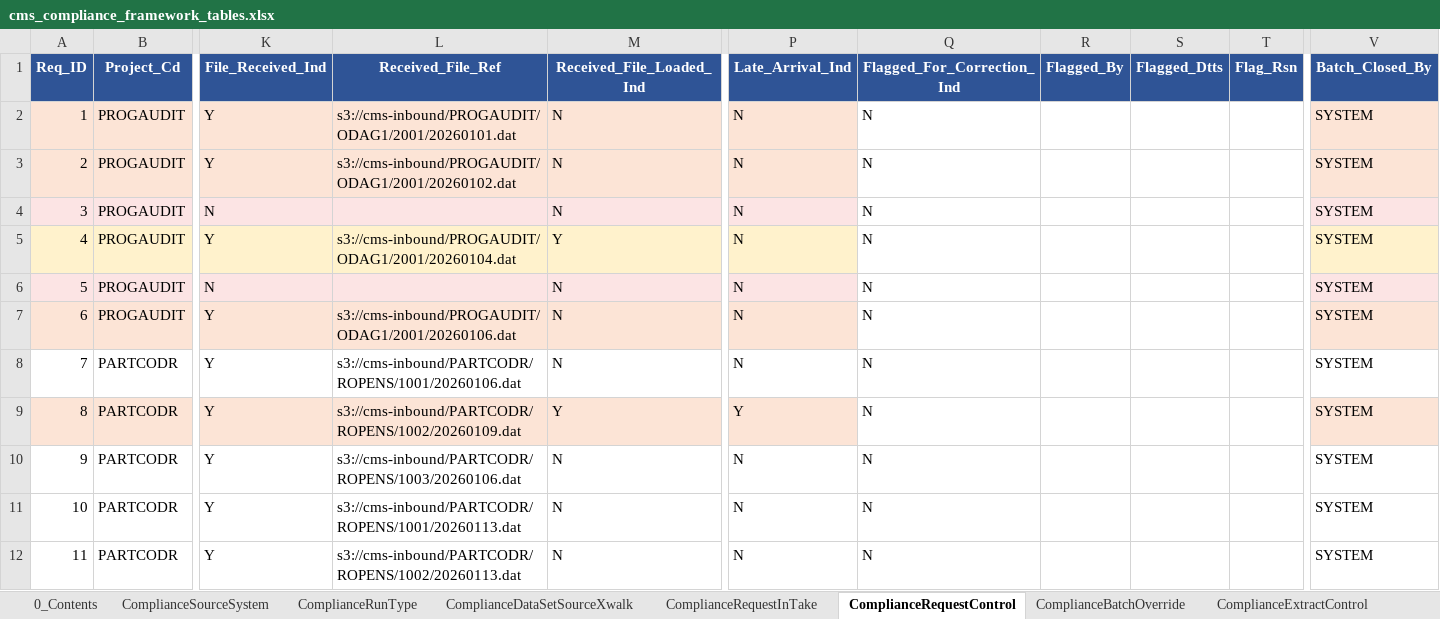
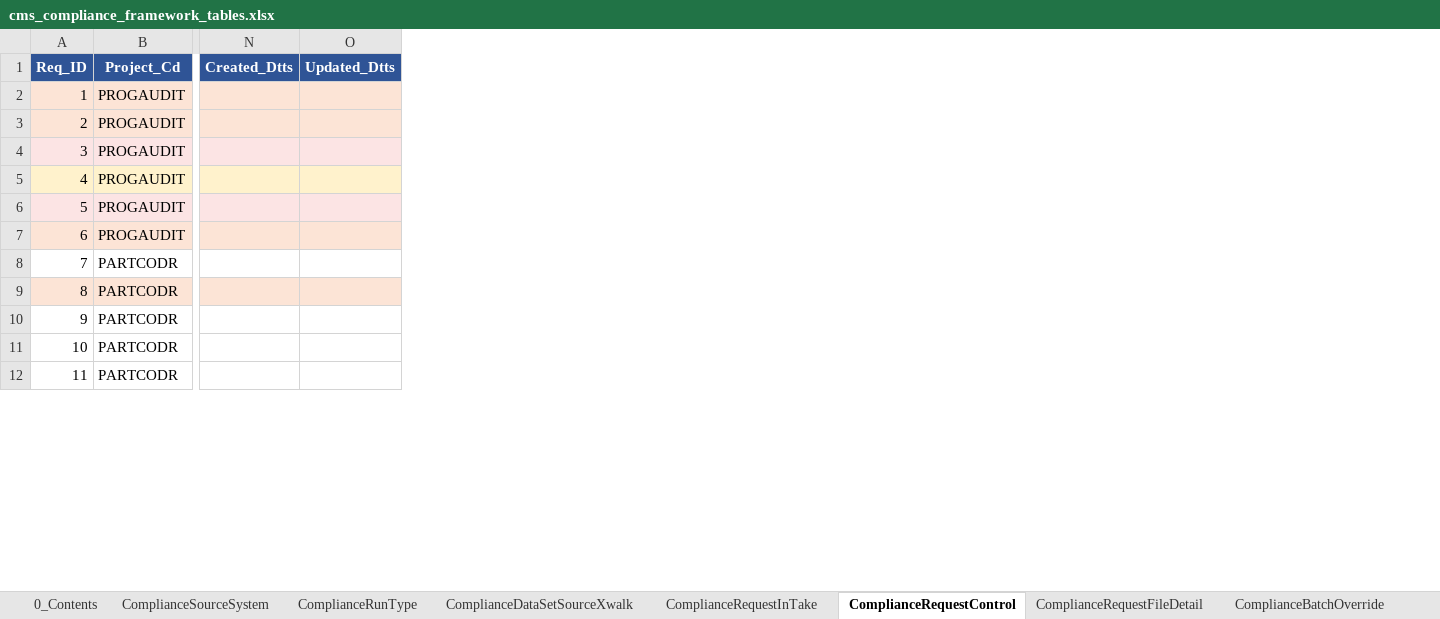
Before and after one commit to trinathgundavaram/framework, an Excel workbook: mock-data/cms_compliance_framework_tables.xlsx, sheet ComplianceRequestControl, drawn as a sheet; only a part is shown, gaps mark what is left out; values as stored, in another font and other column widths than the file's, no borders; removed rows and columns are numbered as before the commit, all else as after; the diff names each change by its address in the sheet, - before the commit and + after, or states it on an @@ line.

Commit message:
G5: slim CRC to decision-relevant columns only; move file-event detail (received/loaded/late/closed/flagged) into new append-only ComplianceRequestFileDetail, joined on Req_ID

```diff
--- a/mock-data/cms_compliance_framework_tables.xlsx (sheet ComplianceRequestControl)
+++ b/mock-data/cms_compliance_framework_tables.xlsx (sheet ComplianceRequestControl)
+sheet tab: ComplianceRequestFileDetail
-column K (File_Received_Ind), rows 2-12: Y | Y | N | Y | N | Y | Y | Y | Y | Y | Y
-column L (Received_File_Ref), rows 2-12: s3://cms-inbound/PROGAUDIT/ODAG1/2001/20260101.dat | s3://cms-inbound/PROGAUDIT/ODAG1/2001/20260102.dat |  | s3://cms-inbound/PROGAUDIT/ODAG1/2001/20260104.dat |  | s3://cms-inbound/PROGAUDIT/ODAG1/2001/20260106.dat | s3://cms-inbound/PARTCODR/ROPENS/1001/20260106.dat | s3://cms-inbound/PARTCODR/ROPENS/1002/20260109.dat | s3://cms-inbound/PARTCODR/ROPENS/1003/20260106.dat | s3://cms-inbound/PARTCODR/ROPENS/1001/20260113.dat | s3://cms-inbound/PARTCODR/ROPENS/1002/20260113.dat
-column M (Received_File_Loaded_Ind), rows 2-12: N | N | N | Y | N | N | N | Y | N | N | N
-column P (Late_Arrival_Ind), rows 2-12: N | N | N | N | N | N | N | Y | N | N | N
-column Q (Flagged_For_Correction_Ind), rows 2-12: all N
-column R (Flagged_By), empty
-column S (Flagged_Dtts), empty
-column T (Flag_Rsn), empty
-column V (Batch_Closed_By), rows 2-12: all SYSTEM
+column N (Created_Dtts), empty
+column O (Updated_Dtts), empty
```
Also changed, not shown: sheet 0_Contents, 3 other files.
